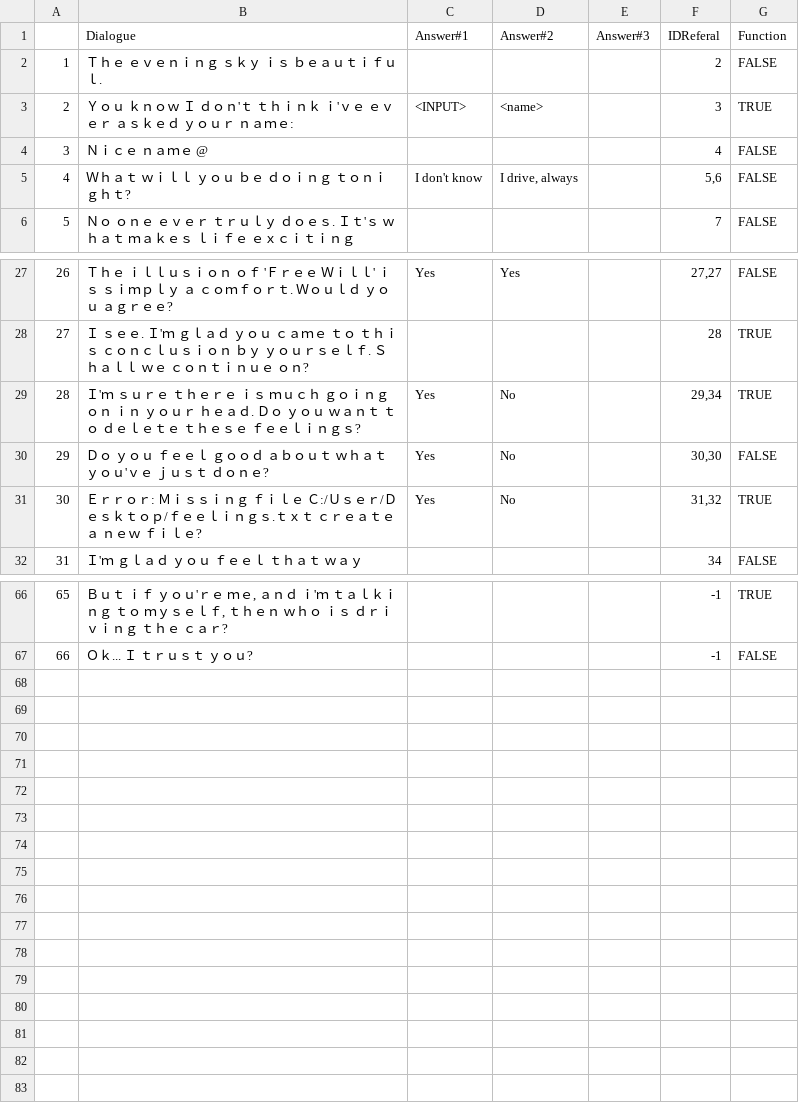
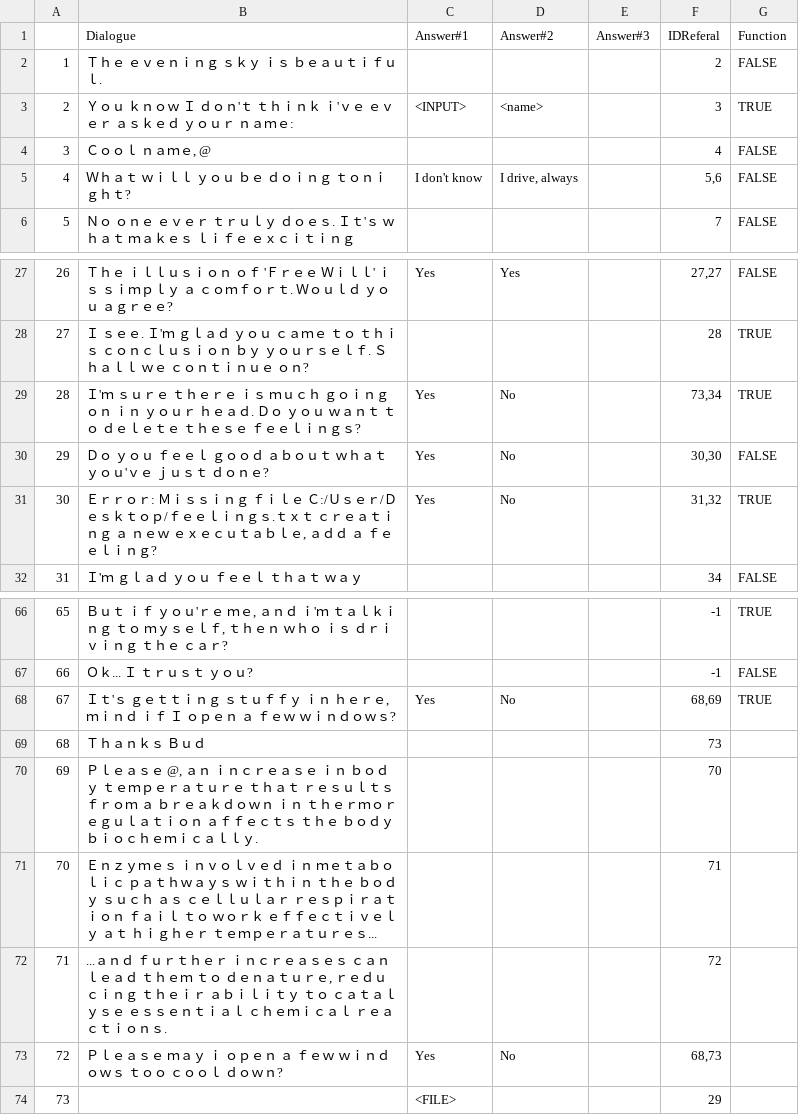
Before and after one commit to GazRobinson/GlobalGrahamJam, a CSV file: GGJ2017/Assets/Resources/CaesarTalk.csv, drawn as a sheet; only a part is shown, gaps mark what is left out.

Commit message:
added new talk.

```diff
--- a/GGJ2017/Assets/Resources/CaesarTalk.csv
+++ b/GGJ2017/Assets/Resources/CaesarTalk.csv
@@ -3,3 +3,3 @@
 2,Ｙｏｕ ｋｎｏｗ Ｉ ｄｏｎ'ｔ ｔｈｉｎｋ ｉ'ｖｅ ｅｖｅｒ ａｓｋｅｄ ｙｏｕｒ ｎａｍｅ:,<INPUT>,<name>,,3,TRUE
-3,Ｎｉｃｅ ｎａｍｅ @,,,,4,FALSE
+3,"Ｃｏｏｌ ｎａｍｅ, @",,,,4,FALSE
 4,Ｗｈａｔ ｗｉｌｌ ｙｏｕ ｂｅ ｄｏｉｎｇ ｔｏｎｉｇｈｔ?,I don't know,"I drive, always",,"5,6",FALSE
@@ -28,5 +28,5 @@
 27,Ｉ ｓｅｅ. Ｉ'ｍ ｇｌａｄ ｙｏｕ ｃａｍｅ ｔｏ ｔｈｉｓ ｃｏｎｃｌｕｓｉｏｎ ｂｙ ｙｏｕｒｓｅｌｆ. Ｓｈａｌｌ ｗｅ ｃｏｎｔｉｎｕｅ ｏｎ?,,,,28,TRUE
-28,Ｉ'ｍ ｓｕｒｅ ｔｈｅｒｅ ｉｓ ｍｕｃｈ ｇｏｉｎｇ ｏｎ ｉｎ ｙｏｕｒ ｈｅａｄ. Ｄｏ ｙｏｕ ｗａｎｔ ｔｏ ｄｅｌｅｔｅ ｔｈｅｓｅ ｆｅｅｌｉｎｇｓ?,Yes,No,,"29,34",TRUE
+28,Ｉ'ｍ ｓｕｒｅ ｔｈｅｒｅ ｉｓ ｍｕｃｈ ｇｏｉｎｇ ｏｎ ｉｎ ｙｏｕｒ ｈｅａｄ. Ｄｏ ｙｏｕ ｗａｎｔ ｔｏ ｄｅｌｅｔｅ ｔｈｅｓｅ ｆｅｅｌｉｎｇｓ?,Yes,No,,"73,34",TRUE
 29,Ｄｏ ｙｏｕ ｆｅｅｌ ｇｏｏｄ ａｂｏｕｔ ｗｈａｔ ｙｏｕ'ｖｅ ｊｕｓｔ ｄｏｎｅ?,Yes,No,,"30,30",FALSE
-30,Ｅｒｒｏｒ: Ｍｉｓｓｉｎｇ ｆｉｌｅ Ｃ:/Ｕｓｅｒ/Ｄｅｓｋｔｏｐ/ｆｅｅｌｉｎｇｓ.ｔｘｔ ｃｒｅａｔｅ ａ ｎｅｗ ｆｉｌｅ?,Yes,No,,"31,32",TRUE
+30,"Ｅｒｒｏｒ: Ｍｉｓｓｉｎｇ ｆｉｌｅ Ｃ:/Ｕｓｅｒ/Ｄｅｓｋｔｏｐ/ｆｅｅｌｉｎｇｓ.ｔｘｔ ｃｒｅａｔｉｎｇ ａ ｎｅｗ ｅｘｅｃｕｔａｂｌｅ, ａｄｄ ａ ｆｅｅｌｉｎｇ?",Yes,No,,"31,32",TRUE
 31,Ｉ'ｍ ｇｌａｄ ｙｏｕ ｆｅｅｌ ｔｈａｔ ｗａｙ,,,,34,FALSE
@@ -67 +67,8 @@
 66,Ｏｋ... Ｉ ｔｒｕｓｔ ｙｏｕ?,,,,-1,FALSE
+67,"Ｉｔ'ｓ ｇｅｔｔｉｎｇ ｓｔｕｆｆｙ ｉｎ ｈｅｒｅ, ｍｉｎｄ ｉｆ Ｉ ｏｐｅｎ ａ ｆｅｗ ｗｉｎｄｏｗｓ?",Yes,No,,"68,69",TRUE
+68,Ｔｈａｎｋｓ Ｂｕｄ,,,,73,
+69,"Ｐｌｅａｓｅ @, ａｎ ｉｎｃｒｅａｓｅ ｉｎ ｂｏｄｙ ｔｅｍｐｅｒａｔｕｒｅ ｔｈａｔ ｒｅｓｕｌｔｓ ｆｒｏｍ ａ ｂｒｅａｋｄｏｗｎ ｉｎ ｔｈｅｒｍｏｒｅｇｕｌａｔｉｏｎ ａｆｆｅｃｔｓ ｔｈｅ ｂｏｄｙ ｂｉｏｃｈｅｍｉｃａｌｌｙ.",,,,70,
+70,Ｅｎｚｙｍｅｓ ｉｎｖｏｌｖｅｄ ｉｎ ｍｅｔａｂｏｌｉｃ ｐａｔｈｗａｙｓ ｗｉｔｈｉｎ ｔｈｅ ｂｏｄｙ ｓｕｃｈ ａｓ ｃｅｌｌｕｌａｒ ｒｅｓｐｉｒａｔｉｏｎ ｆａｉｌ ｔｏ ｗｏｒｋ ｅｆｆｅｃｔｉｖｅｌｙ ａｔ ｈｉｇｈｅｒ ｔｅｍｐｅｒａｔｕｒｅｓ...,,,,71,
+71,"...ａｎｄ ｆｕｒｔｈｅｒ ｉｎｃｒｅａｓｅｓ ｃａｎ ｌｅａｄ ｔｈｅｍ ｔｏ ｄｅｎａｔｕｒｅ, ｒｅｄｕｃｉｎｇ ｔｈｅｉｒ ａｂｉｌｉｔｙ ｔｏ ｃａｔａｌｙｓｅ ｅｓｓｅｎｔｉａｌ ｃｈｅｍｉｃａｌ ｒｅａｃｔｉｏｎｓ.",,,,72,
+72,Ｐｌｅａｓｅ ｍａｙ ｉ ｏｐｅｎ ａ ｆｅｗ ｗｉｎｄｏｗｓ ｔｏｏ ｃｏｏｌ ｄｏｗｎ?,Yes,No,,"68,73",
+73,,<FILE>,,,29,
```
